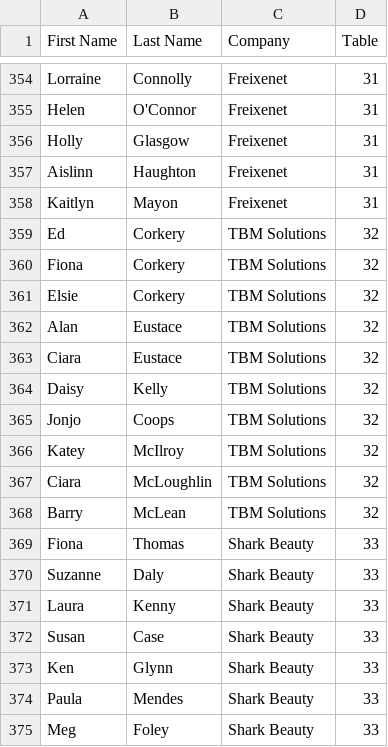
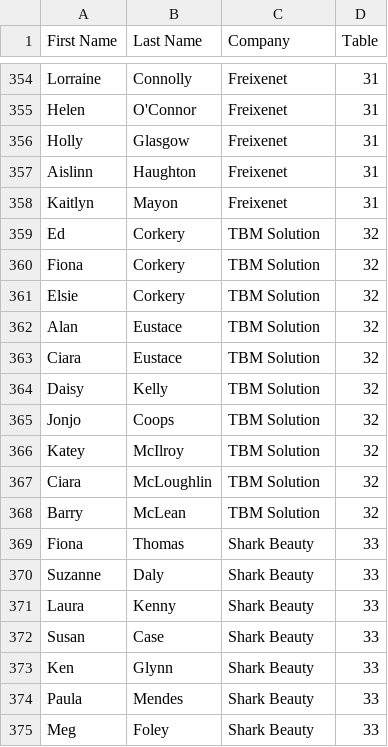
Before and after one commit to billosullivan-image/bob2025-table-plan, a CSV file: attendees.csv, drawn as a sheet; only a part is shown, gaps mark what is left out.

Commit message:
Update attendees.csv

```diff
--- a/attendees.csv
+++ b/attendees.csv
@@ -358,12 +358,12 @@ Aislinn,Haughton,Freixenet,31
 Kaitlyn,Mayon,Freixenet,31
-Ed,Corkery,TBM Solutions,32
-Fiona,Corkery,TBM Solutions,32
-Elsie,Corkery,TBM Solutions,32
-Alan,Eustace,TBM Solutions,32
-Ciara,Eustace,TBM Solutions,32
-Daisy,Kelly,TBM Solutions,32
-Jonjo,Coops,TBM Solutions,32
-Katey,McIlroy,TBM Solutions,32
-Ciara,McLoughlin,TBM Solutions,32
-Barry,McLean,TBM Solutions,32
+Ed,Corkery,TBM Solution,32
+Fiona,Corkery,TBM Solution,32
+Elsie,Corkery,TBM Solution,32
+Alan,Eustace,TBM Solution,32
+Ciara,Eustace,TBM Solution,32
+Daisy,Kelly,TBM Solution,32
+Jonjo,Coops,TBM Solution,32
+Katey,McIlroy,TBM Solution,32
+Ciara,McLoughlin,TBM Solution,32
+Barry,McLean,TBM Solution,32
 Fiona,Thomas,Shark Beauty,33
```
